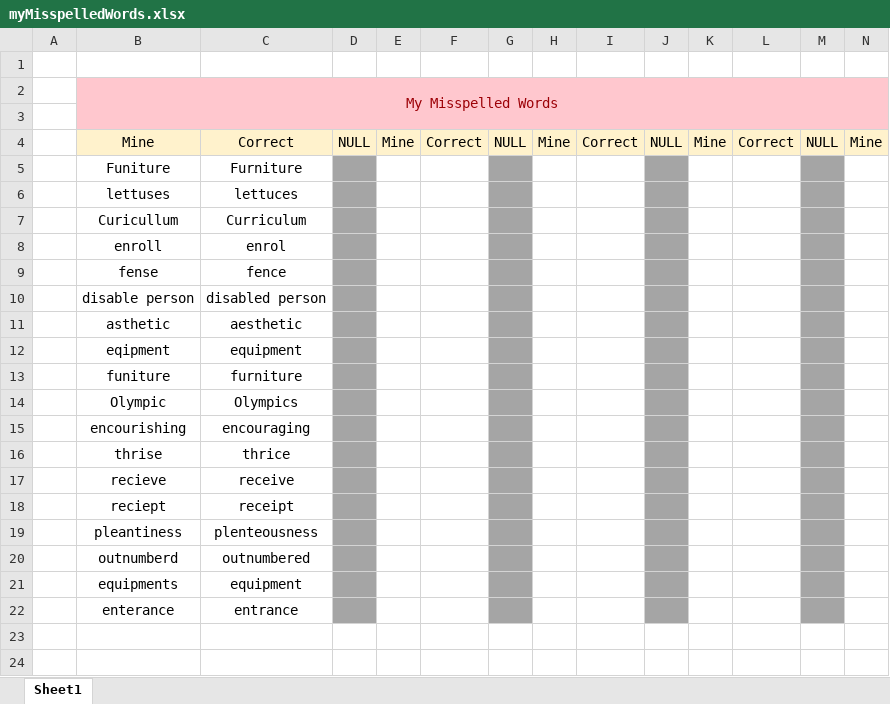
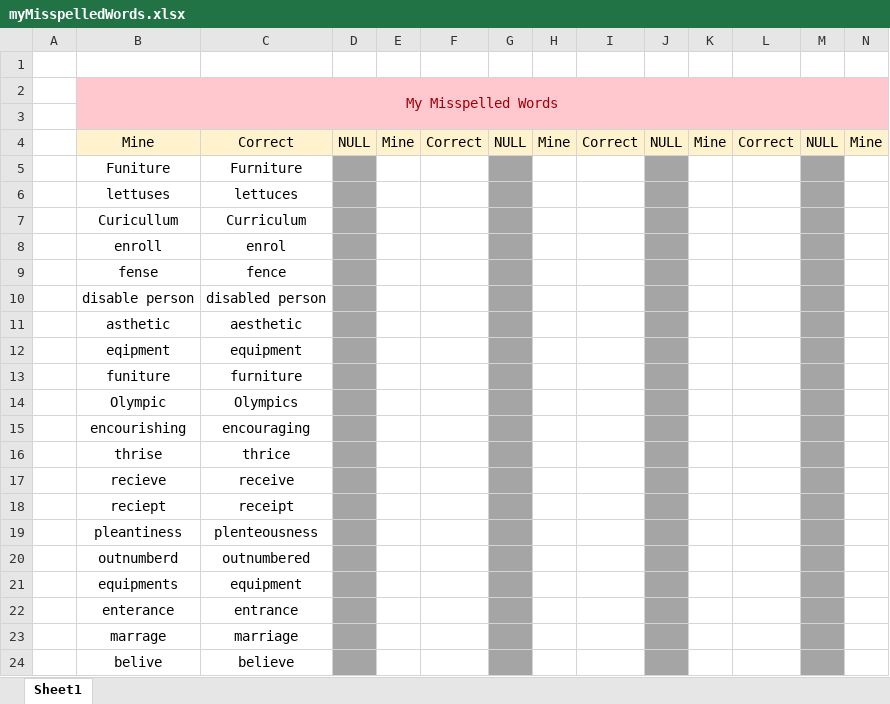
Before and after one commit to nayzinminlwin/IELTS_Practice_Repo, an Excel workbook: myMisspelledWords.xlsx, sheet Sheet1, drawn as a sheet; only a part is shown; values as stored, in another font and other column widths than the file's, no borders; rows hold the shown columns only; the diff names each change by its address in the sheet, - before the commit and + after, or states it on an @@ line.

Commit message:
Practiced a Phrasal Verbs lesson and added some misspelled words.

```diff
--- a/myMisspelledWords.xlsx (sheet Sheet1)
+++ b/myMisspelledWords.xlsx (sheet Sheet1)
+row 23:  | marrage | marriage
+row 24:  | belive | believe
```
Also changed, not shown: 2 other files.
